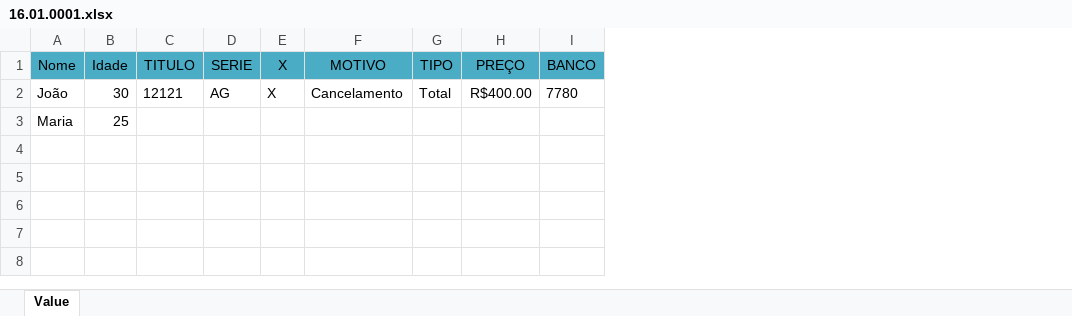
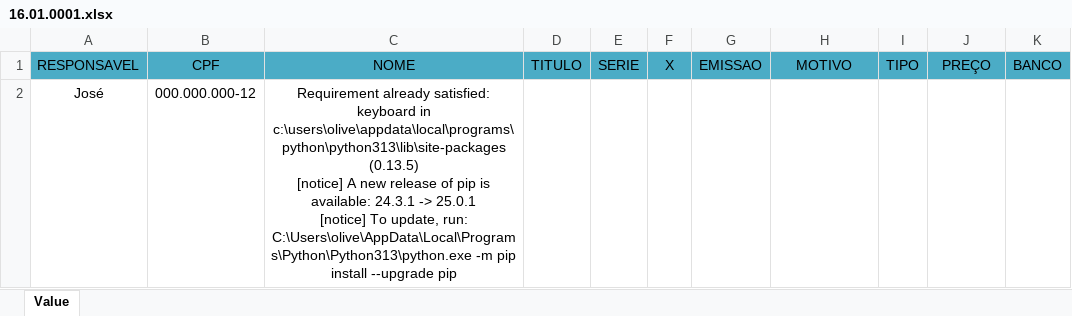
Before and after one commit to Jossxz/ExcelAPP, an Excel workbook: 16.01.0001.xlsx, sheet Value, drawn as a sheet; values as stored, in another font and other column widths than the file's, no borders; removed rows and columns are numbered as before the commit, all else as after; ↵ is a line break in a cell; the diff names each change by its address in the sheet, - before the commit and + after, or states it on an @@ line.

```diff
--- a/16.01.0001.xlsx (sheet Value)
+++ b/16.01.0001.xlsx (sheet Value)
-column A (Nome), row 3: Maria
-column B (Idade), row 3: 25
+column A (RESPONSAVEL), row 2: José
+column B (CPF), row 2: 000.000.000-12
+column C (NOME), row 2: Requirement already satisfied: keyboard in c:\users\olive\appdata\local\programs\python\python313\lib\site-packages (0.13.5) ↵ [notice] A new release of pip is available: 24.3.1 -> 25.0.1 ↵ [notice] To update, run: C:\Users\olive\AppData\Local\Programs\Python\Python313\python.exe -m pip install --upgrade pip
+column G (EMISSAO), empty
-row 2: João | 30 | 12121 | AG | X | Cancelamento | Total | R$400.00 | 7780
```
Also changed, not shown: 2 other files.
